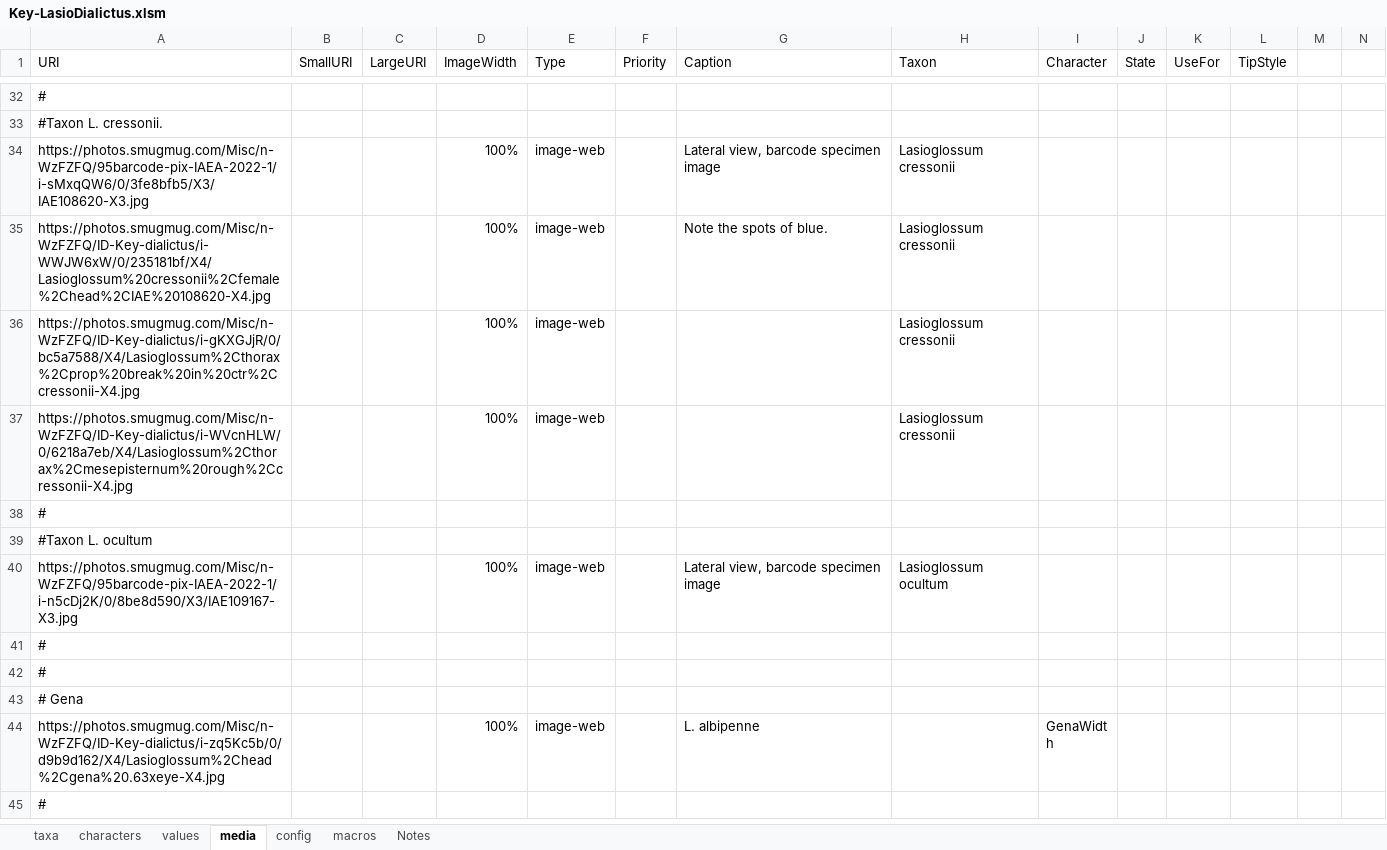
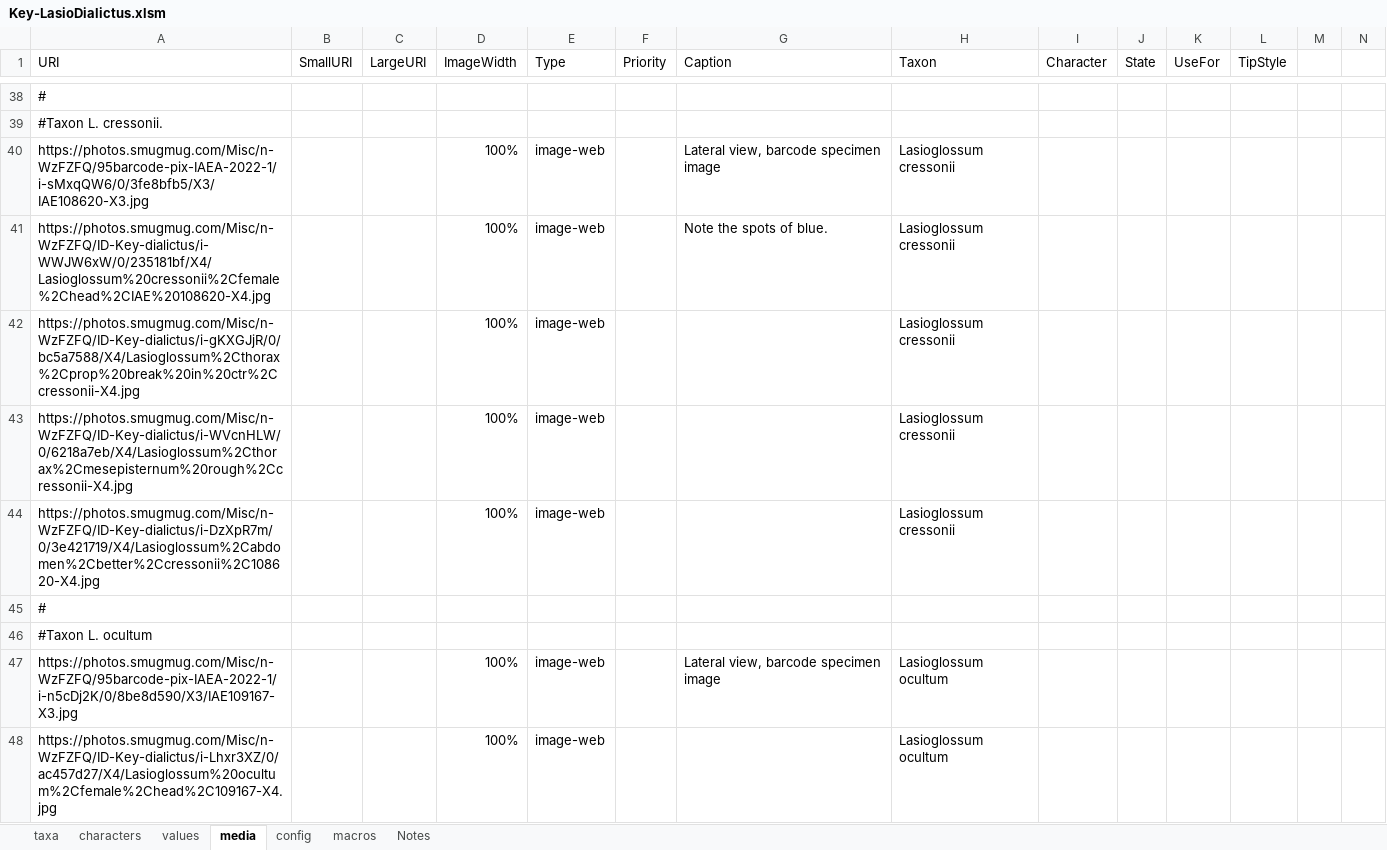
Before and after one commit to Leptinotarsa/NewEmpty, an Excel workbook: identikit/kb/LasioDialictus/Key-LasioDialictus.xlsm, sheet media, drawn as a sheet; only a part is shown, gaps mark what is left out; the shorter side is filled out with more unchanged rows; values as stored, in another font and other column widths than the file's, no cell formats; the diff covers the shown part only; the diff names each change by its address in the sheet, - before the commit and + after, or states it on an @@ line.

```diff
--- a/identikit/kb/LasioDialictus/Key-LasioDialictus.xlsm (sheet media)
+++ b/identikit/kb/LasioDialictus/Key-LasioDialictus.xlsm (sheet media)
+row 44: https://photos.smugmug.com/Misc/n-WzFZFQ/ID-Key-dialictus/i-DzXpR7m/0/3e421719/X4/Lasioglossum%2Cabdomen%2Cbetter%2Ccressonii%2C108620-X4.jpg |  |  | 100% | image-web |  |  | Lasioglossum cressonii
+row 48: https://photos.smugmug.com/Misc/n-WzFZFQ/ID-Key-dialictus/i-Lhxr3XZ/0/ac457d27/X4/Lasioglossum%20ocultum%2Cfemale%2Chead%2C109167-X4.jpg |  |  | 100% | image-web |  |  | Lasioglossum ocultum
```
Also changed, not shown: 25 added rows, 1 removed row and 5 edited cells elsewhere in this sheet, sheet taxa, sheet values, sheet characters, cell formats, charts or pictures, 6 other files.
